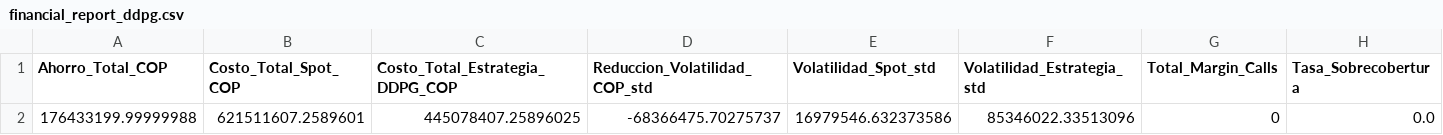
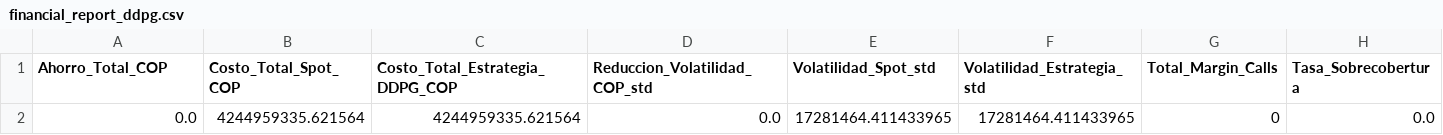
Before and after one commit to shaka03/bot_futuros, a CSV file: results/option1/financial_report_ddpg.csv, drawn as a sheet; only a part is shown; removed rows and columns are numbered as before the commit, all else as after; rows hold the shown columns only; the diff names each change by its address in the sheet, - before the commit and + after, or states it on an @@ line.

```diff
--- a/results/option1/financial_report_ddpg.csv
+++ b/results/option1/financial_report_ddpg.csv
-row 2: 176433199.99999988 | 621511607.2589601 | 445078407.25896025 | -68366475.70275737 | 16979546.632373586 | 85346022.33513096 | 0 | 0.0
+row 2: 0.0 | 4244959335.621564 | 4244959335.621564 | 0.0 | 17281464.411433965 | 17281464.411433965 | 0 | 0.0
```
Also changed, not shown: 13 other files.
